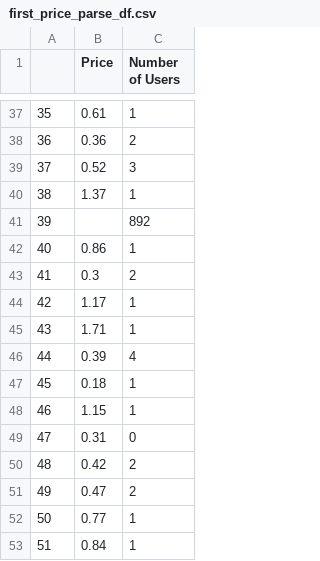
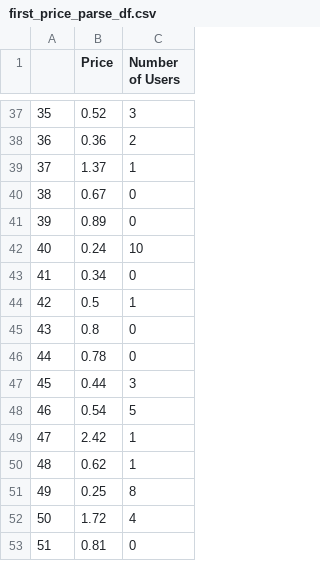
Before and after one commit to IncioMan/nebula_lbp, a CSV file: data/first_price_parse_df.csv, drawn as a sheet; only a part is shown, gaps mark what is left out; the diff covers the shown part only.

```diff
--- a/data/first_price_parse_df.csv
+++ b/data/first_price_parse_df.csv
@@ -37,17 +37,17 @@
-35,0.61,1
+35,0.52,3
 36,0.36,2
-37,0.52,3
-38,1.37,1
-39,,892
-40,0.86,1
-41,0.3,2
-42,1.17,1
-43,1.71,1
-44,0.39,4
-45,0.18,1
-46,1.15,1
-47,0.31,0
-48,0.42,2
-49,0.47,2
-50,0.77,1
-51,0.84,1
+37,1.37,1
+38,0.67,0
+39,0.89,0
+40,0.24,10
+41,0.34,0
+42,0.5,1
+43,0.8,0
+44,0.78,0
+45,0.44,3
+46,0.54,5
+47,2.42,1
+48,0.62,1
+49,0.25,8
+50,1.72,4
+51,0.81,0
```
Also changed, not shown: 129 edited cells elsewhere in this file, data/first_time_parse_df.csv, data/hourly_stats_df.csv, 3 other files.
